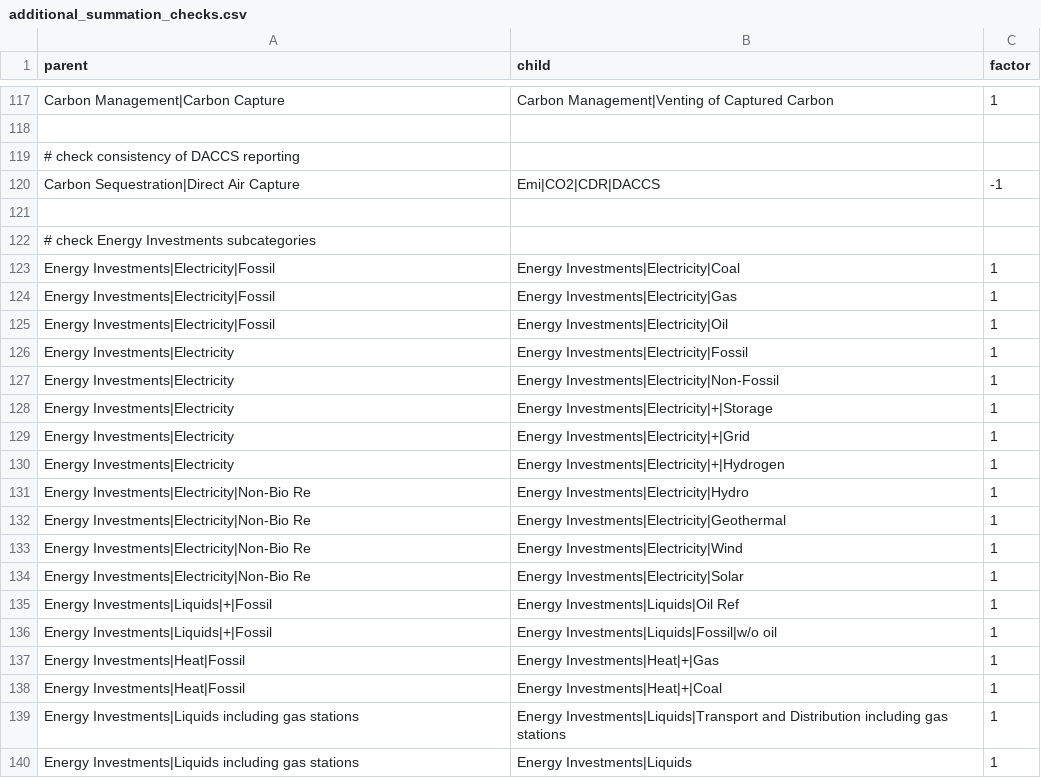
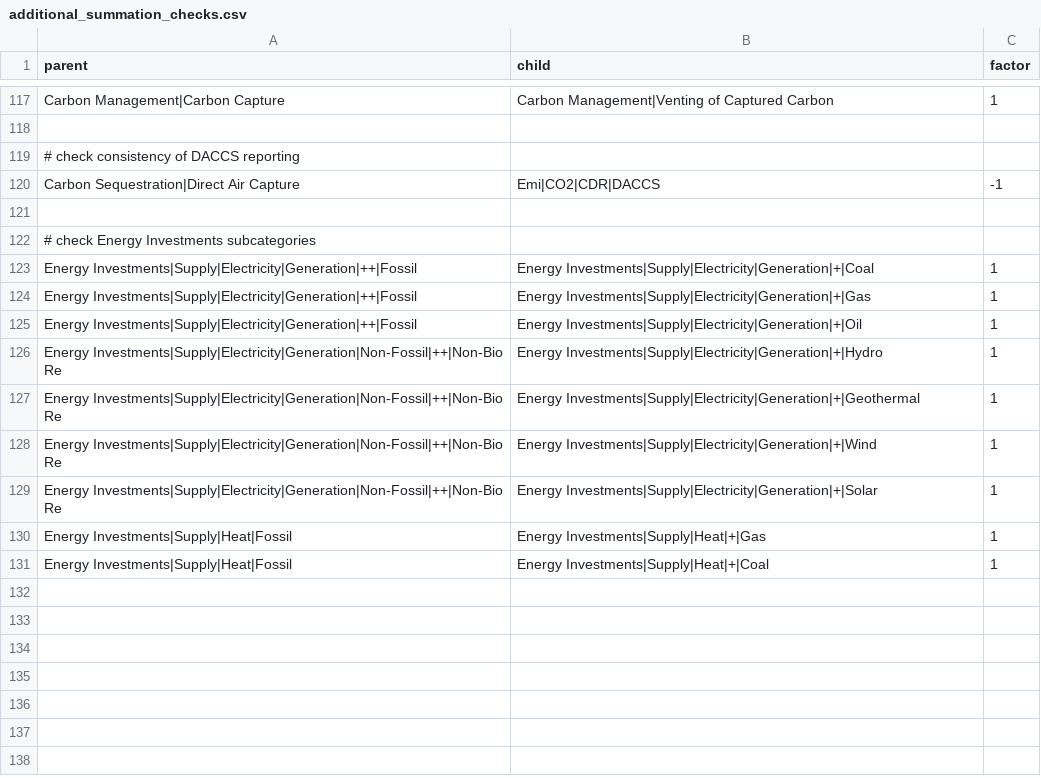
Before and after one commit to pik-piam/remind2, a CSV file: inst/extdata/additional_summation_checks.csv, drawn as a sheet; only a part is shown, gaps mark what is left out.

Commit message:
Refactor reportEnergyInvesmtent

```diff
--- a/inst/extdata/additional_summation_checks.csv
+++ b/inst/extdata/additional_summation_checks.csv
@@ -122,19 +122,10 @@ Carbon Sequestration|Direct Air Capture;Emi|CO2|CDR|DACCS;-1
 # check Energy Investments subcategories;;
-Energy Investments|Electricity|Fossil;Energy Investments|Electricity|Coal;1
-Energy Investments|Electricity|Fossil;Energy Investments|Electricity|Gas;1
-Energy Investments|Electricity|Fossil;Energy Investments|Electricity|Oil;1
-Energy Investments|Electricity;Energy Investments|Electricity|Fossil;1
-Energy Investments|Electricity;Energy Investments|Electricity|Non-Fossil;1
-Energy Investments|Electricity;Energy Investments|Electricity|+|Storage;1
-Energy Investments|Electricity;Energy Investments|Electricity|+|Grid;1
-Energy Investments|Electricity;Energy Investments|Electricity|+|Hydrogen;1
-Energy Investments|Electricity|Non-Bio Re;Energy Investments|Electricity|Hydro;1
-Energy Investments|Electricity|Non-Bio Re;Energy Investments|Electricity|Geothermal;1
-Energy Investments|Electricity|Non-Bio Re;Energy Investments|Electricity|Wind;1
-Energy Investments|Electricity|Non-Bio Re;Energy Investments|Electricity|Solar;1
-Energy Investments|Liquids|+|Fossil;Energy Investments|Liquids|Oil Ref;1
-Energy Investments|Liquids|+|Fossil;Energy Investments|Liquids|Fossil|w/o oil;1
-Energy Investments|Heat|Fossil;Energy Investments|Heat|+|Gas;1
-Energy Investments|Heat|Fossil;Energy Investments|Heat|+|Coal;1
-Energy Investments|Liquids including gas stations;Energy Investments|Liquids|Transport and Distribution including gas stations;1
-Energy Investments|Liquids including gas stations;Energy Investments|Liquids;1
+Energy Investments|Supply|Electricity|Generation|++|Fossil;Energy Investments|Supply|Electricity|Generation|+|Coal;1
+Energy Investments|Supply|Electricity|Generation|++|Fossil;Energy Investments|Supply|Electricity|Generation|+|Gas;1
+Energy Investments|Supply|Electricity|Generation|++|Fossil;Energy Investments|Supply|Electricity|Generation|+|Oil;1
+Energy Investments|Supply|Electricity|Generation|Non-Fossil|++|Non-Bio Re;Energy Investments|Supply|Electricity|Generation|+|Hydro;1
+Energy Investments|Supply|Electricity|Generation|Non-Fossil|++|Non-Bio Re;Energy Investments|Supply|Electricity|Generation|+|Geothermal;1
+Energy Investments|Supply|Electricity|Generation|Non-Fossil|++|Non-Bio Re;Energy Investments|Supply|Electricity|Generation|+|Wind;1
+Energy Investments|Supply|Electricity|Generation|Non-Fossil|++|Non-Bio Re;Energy Investments|Supply|Electricity|Generation|+|Solar;1
+Energy Investments|Supply|Heat|Fossil;Energy Investments|Supply|Heat|+|Gas;1
+Energy Investments|Supply|Heat|Fossil;Energy Investments|Supply|Heat|+|Coal;1
```
Also changed, not shown: 8 other files.
